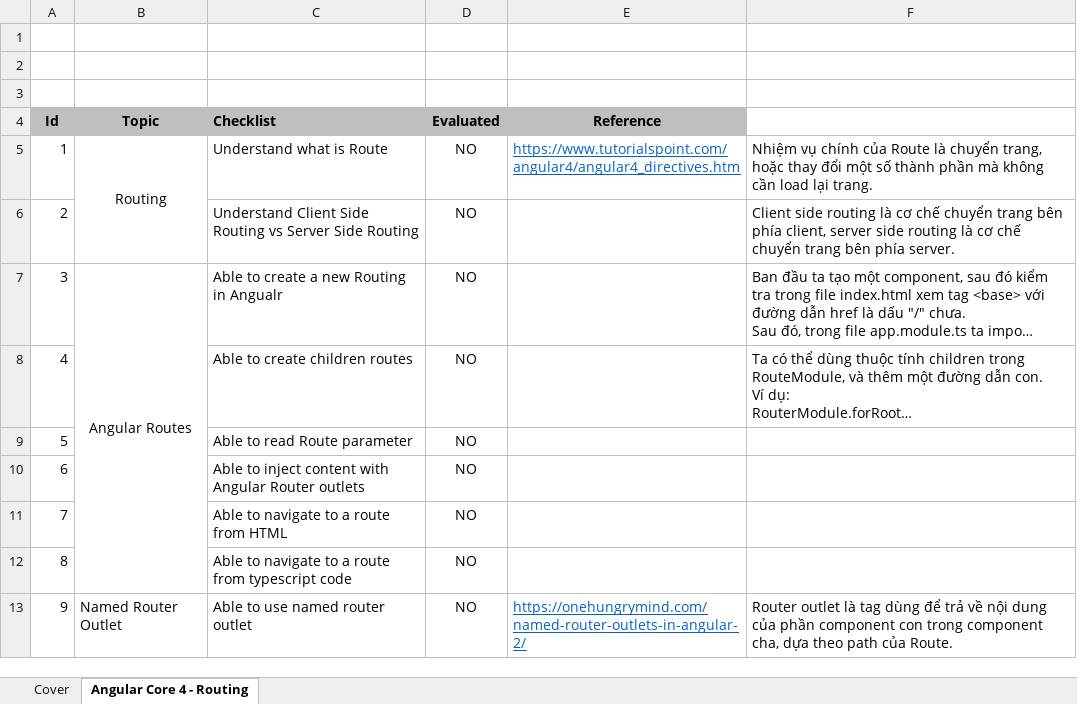
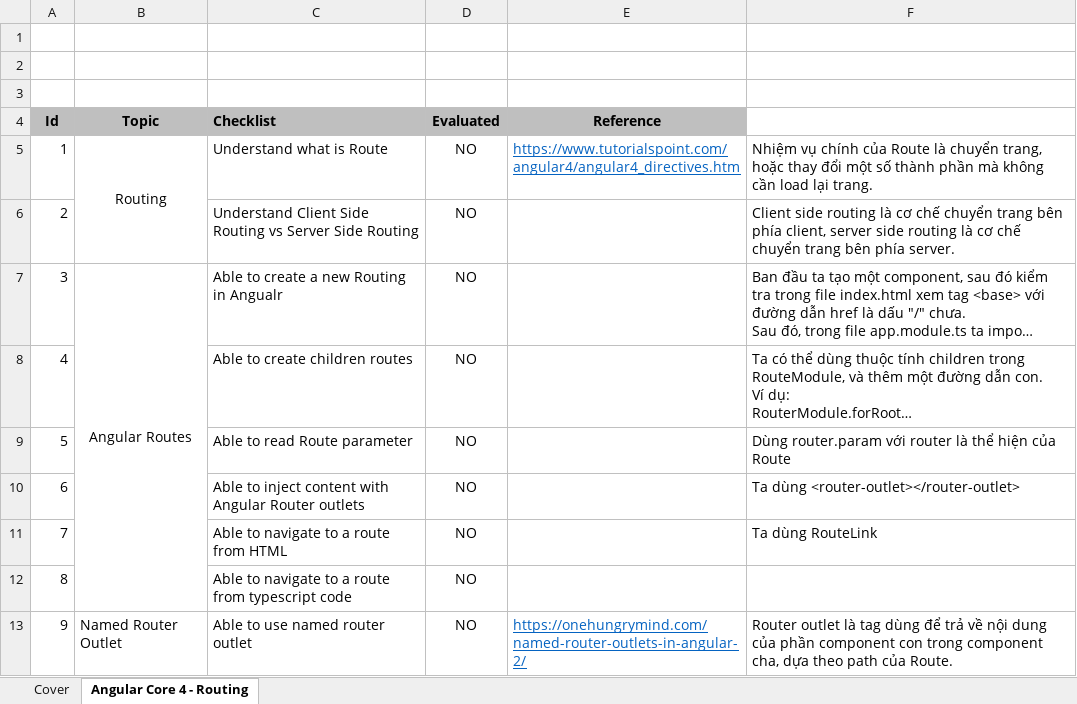
Before and after one commit to dongduc/EC_Angular_Checklist, an Excel workbook: Angular Core 04 - Routing - DucDV7 Checklist.xlsx, sheet Angular Core 4 - Routing, drawn as a sheet; long unchanged cells end in …; values as stored, in another font and other column widths than the file's, no borders; the diff names each change by its address in the sheet, - before the commit and + after, or states it on an @@ line.

Commit message:
Update Checklist

```diff
--- a/Angular Core 04 - Routing - DucDV7 Checklist.xlsx (sheet Angular Core 4 - Routing)
+++ b/Angular Core 04 - Routing - DucDV7 Checklist.xlsx (sheet Angular Core 4 - Routing)
-F9: (empty)
+F9: Dùng router.param với router là thể hiện của Route
-F10: (empty)
+F10: Ta dùng <router-outlet></router-outlet>
-F11: (empty)
+F11: Ta dùng RouteLink
```
